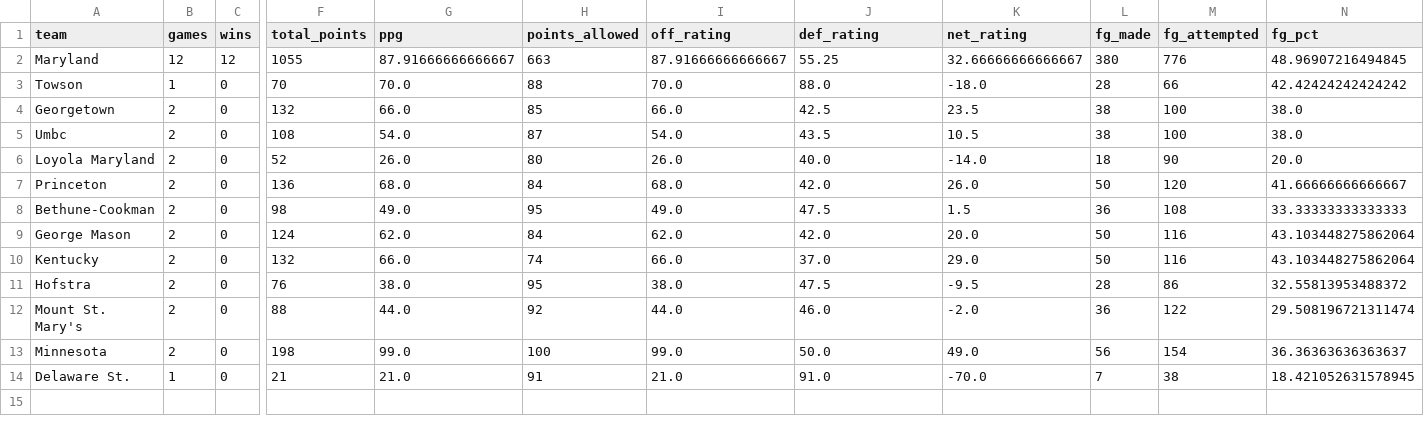
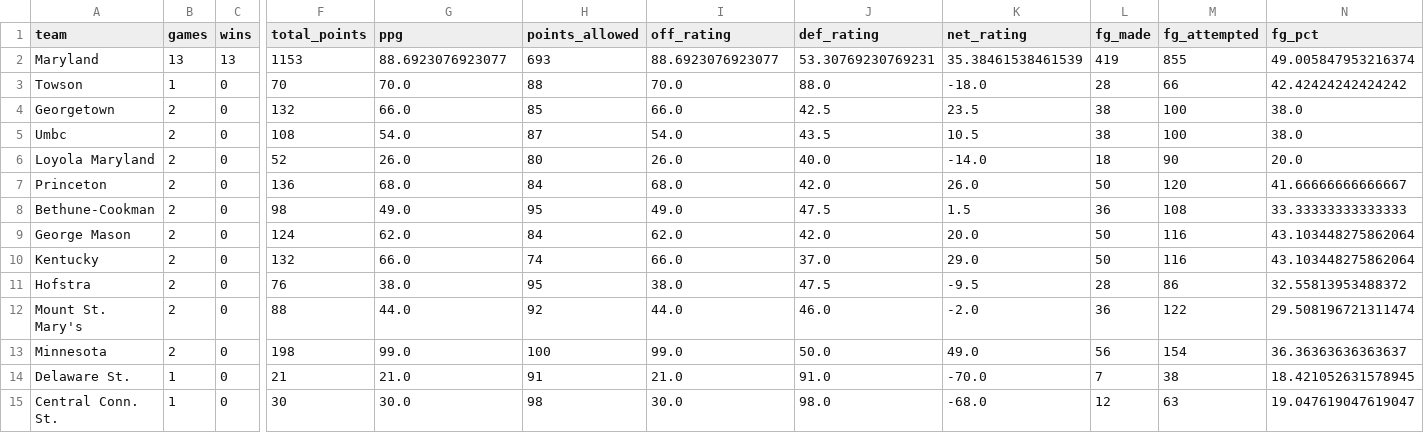
Before and after one commit to dwillis/umdwbb-data, a CSV file: 2025-26/team_season_totals.csv, drawn as a sheet; only a part is shown, gaps mark what is left out; rows hold the shown columns only; the diff covers the shown part only; the diff names each change by its address in the sheet, - before the commit and + after, or states it on an @@ line.

```diff
--- a/2025-26/team_season_totals.csv
+++ b/2025-26/team_season_totals.csv
-B2 (games): 12
+B2 (games): 13
-C2 (wins): 12
+C2 (wins): 13
-F2 (total_points): 1055
+F2 (total_points): 1153
-G2 (ppg): 87.91666666666667
+G2 (ppg): 88.6923076923077
-H2 (points_allowed): 663
+H2 (points_allowed): 693
-I2 (off_rating): 87.91666666666667
+I2 (off_rating): 88.6923076923077
-J2 (def_rating): 55.25
+J2 (def_rating): 53.30769230769231
-K2 (net_rating): 32.66666666666667
+K2 (net_rating): 35.38461538461539
-L2 (fg_made): 380
+L2 (fg_made): 419
-M2 (fg_attempted): 776
+M2 (fg_attempted): 855
-N2 (fg_pct): 48.96907216494845
+N2 (fg_pct): 49.005847953216374
+row 15: Central Conn. St. | 1 | 0 | 30 | 30.0 | 98 | 30.0 | 98.0 | -68.0 | 12 | 63 | 19.047619047619047
```
Also changed, not shown: 22 edited cells elsewhere in this file, 2025-26/assists.csv, 2025-26/game_info.csv, 8 other files.
